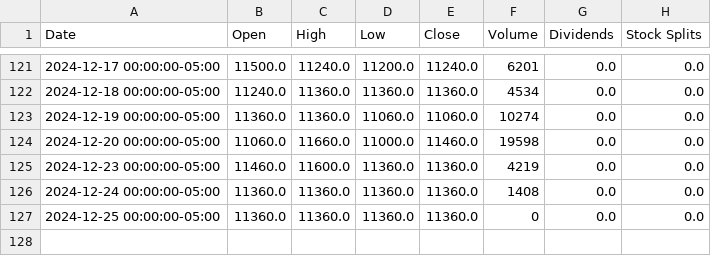
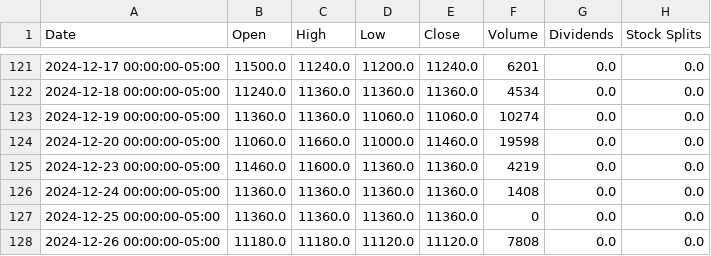
Before and after one commit to danielorozco06/finance, a CSV file: input/tickers_history/CNEC_CL_values.csv, drawn as a sheet; only a part is shown, gaps mark what is left out.

```diff
--- a/input/tickers_history/CNEC_CL_values.csv
+++ b/input/tickers_history/CNEC_CL_values.csv
@@ -127 +127,2 @@ Date,Open,High,Low,Close,Volume,Dividends,Stock Splits
 2024-12-25 00:00:00-05:00,11360.0,11360.0,11360.0,11360.0,0,0.0,0.0
+2024-12-26 00:00:00-05:00,11180.0,11180.0,11120.0,11120.0,7808,0.0,0.0
```
Also changed, not shown: input/tickers_history/CONCONCRET_CL_values.csv, input/tickers_history/GRUBOLIVAR_CL_values.csv, 35 other files.
